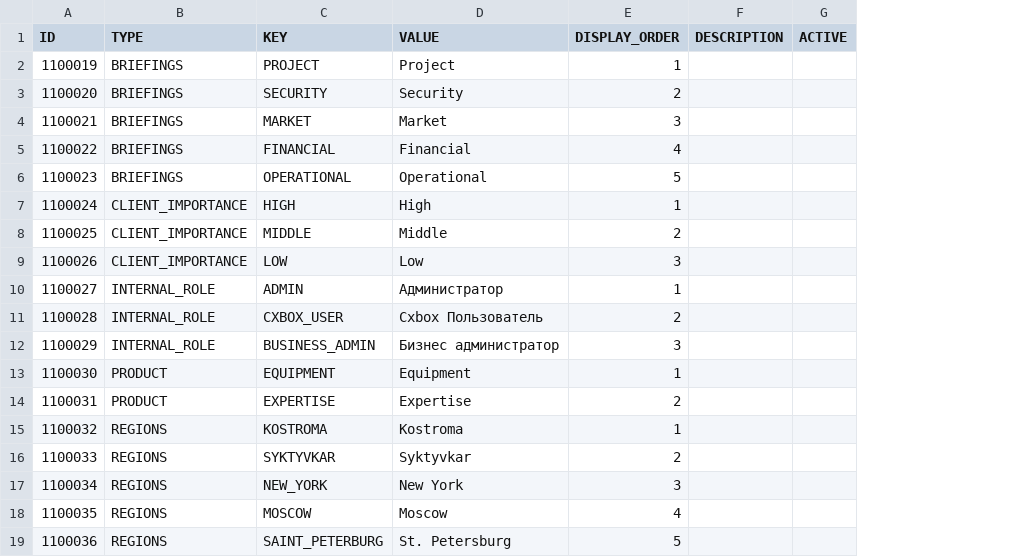
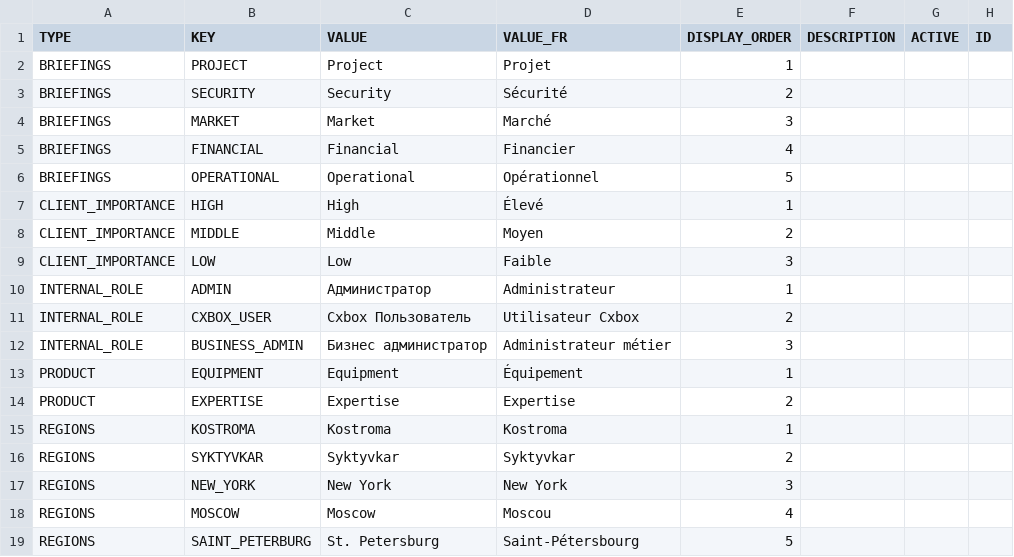
Before and after one commit to CX-Box/cxbox-demo, a CSV file: src/main/resources/db/data/cxbox/DICTIONARY.csv, drawn as a sheet; removed rows and columns are numbered as before the commit, all else as after; the diff names each change by its address in the sheet, - before the commit and + after, or states it on an @@ line.

Commit message:
CXBOX-1248 | Added. Added fr

```diff
--- a/src/main/resources/db/data/cxbox/DICTIONARY.csv
+++ b/src/main/resources/db/data/cxbox/DICTIONARY.csv
-column A (ID), rows 2-19: 1100019 | 1100020 | 1100021 | 1100022 | 1100023 | 1100024 | 1100025 | 1100026 | 1100027 | 1100028 | 1100029 | 1100030 | 1100031 | 1100032 | 1100033 | 1100034 | 1100035 | 1100036
+column D (VALUE_FR), rows 2-19: Projet | Sécurité | Marché | Financier | Opérationnel | Élevé | Moyen | Faible | Administrateur | Utilisateur Cxbox | Administrateur métier | Équipement | Expertise | Kostroma | Syktyvkar | New York | Moscou | Saint-Pétersbourg
+column H (ID), empty
```
Also changed, not shown: 7 other files.
